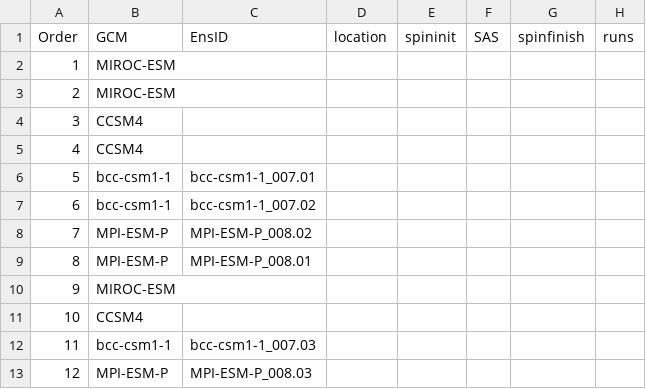
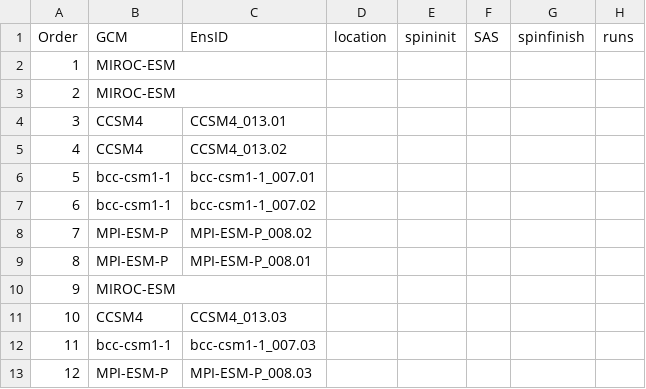
Before and after one commit to PalEON-Project/met_ensemble_paper, a CSV file: ED_runs/0_setup/Ensemble_Order.csv, drawn as a sheet.

```diff
--- a/ED_runs/0_setup/Ensemble_Order.csv
+++ b/ED_runs/0_setup/Ensemble_Order.csv
@@ -3,4 +3,4 @@ Order,GCM,EnsID,location,spininit,SAS,spinfinish,runs
 2,MIROC-ESM,,,,,,
-3,CCSM4,,,,,,
-4,CCSM4,,,,,,
+3,CCSM4,CCSM4_013.01,,,,,
+4,CCSM4,CCSM4_013.02,,,,,
 5,bcc-csm1-1,bcc-csm1-1_007.01,,,,,
@@ -10,3 +10,3 @@ Order,GCM,EnsID,location,spininit,SAS,spinfinish,runs
 9,MIROC-ESM,,,,,,
-10,CCSM4,,,,,,
+10,CCSM4,CCSM4_013.03,,,,,
 11,bcc-csm1-1,bcc-csm1-1_007.03,,,,,
```
Also changed, not shown: 2 other files.
